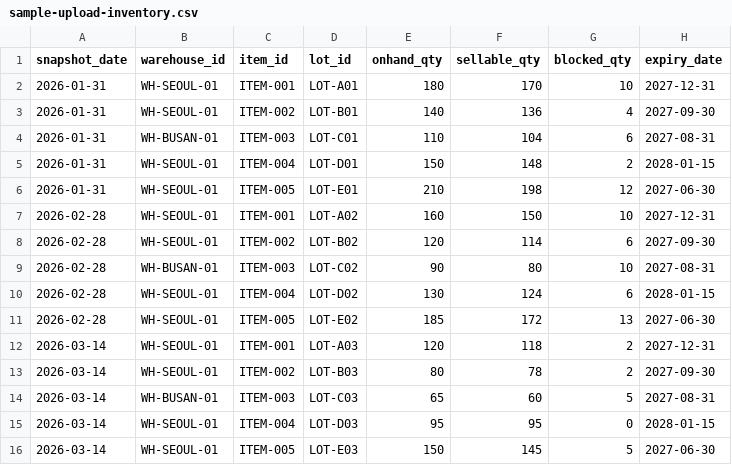
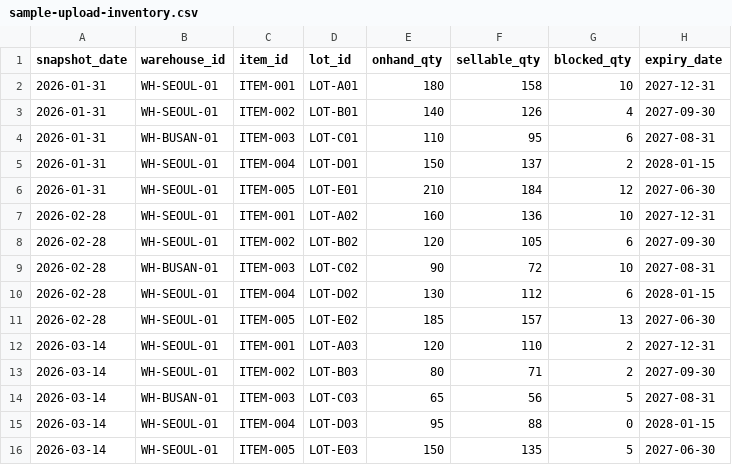
Before and after one commit to kyunghoon0111/scm, a CSV file: docs/sample-upload-inventory.csv, drawn as a sheet; only a part is shown; the diff names each change by its address in the sheet, - before the commit and + after, or states it on an @@ line.

```diff
--- a/docs/sample-upload-inventory.csv
+++ b/docs/sample-upload-inventory.csv
-F2 (sellable_qty): 170
+F2 (sellable_qty): 158
-F3 (sellable_qty): 136
+F3 (sellable_qty): 126
-F4 (sellable_qty): 104
+F4 (sellable_qty): 95
-F5 (sellable_qty): 148
+F5 (sellable_qty): 137
-F6 (sellable_qty): 198
+F6 (sellable_qty): 184
-F7 (sellable_qty): 150
+F7 (sellable_qty): 136
-F8 (sellable_qty): 114
+F8 (sellable_qty): 105
-F9 (sellable_qty): 80
+F9 (sellable_qty): 72
-F10 (sellable_qty): 124
+F10 (sellable_qty): 112
-F11 (sellable_qty): 172
+F11 (sellable_qty): 157
-F12 (sellable_qty): 118
+F12 (sellable_qty): 110
-F13 (sellable_qty): 78
+F13 (sellable_qty): 71
-F14 (sellable_qty): 60
+F14 (sellable_qty): 56
-F15 (sellable_qty): 95
+F15 (sellable_qty): 88
-F16 (sellable_qty): 145
+F16 (sellable_qty): 135
```
Also changed, not shown: 14 other files.
